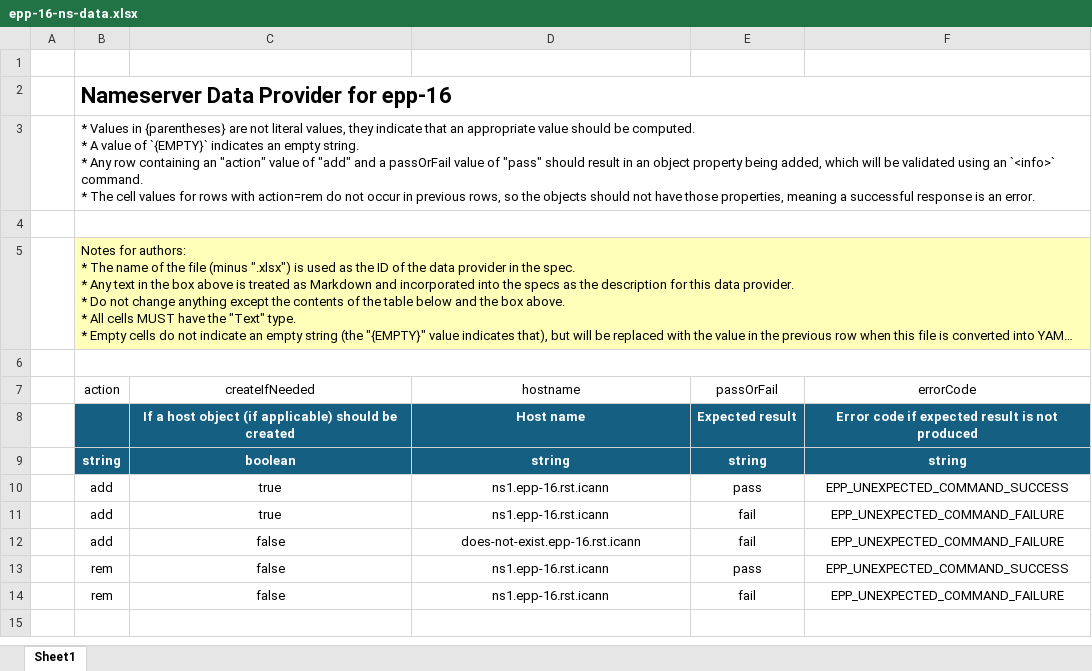
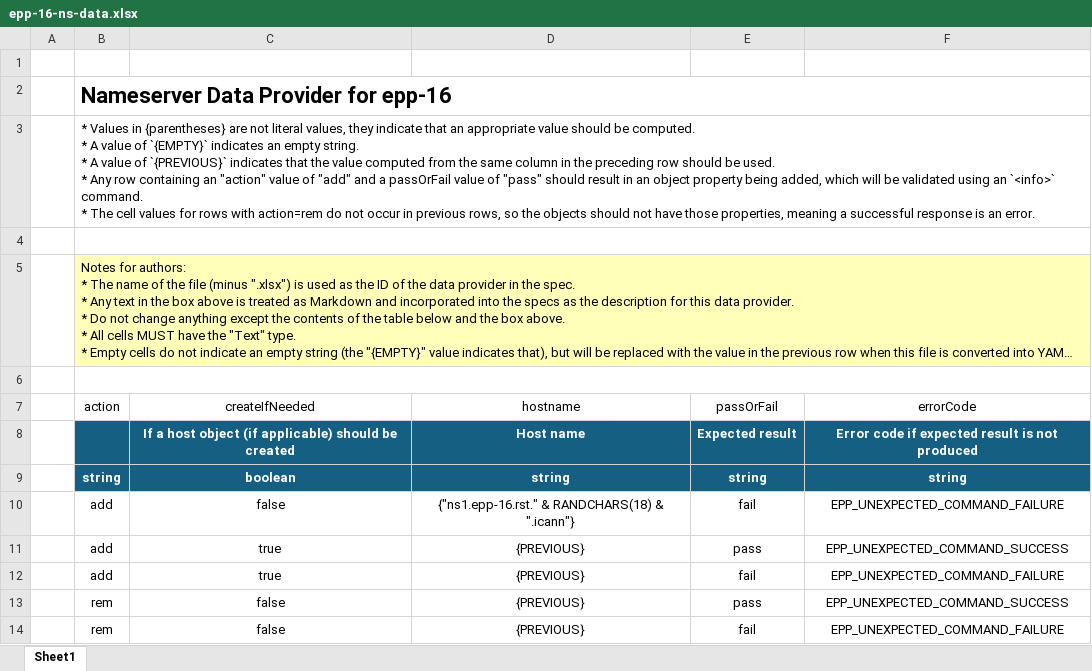
Before and after one commit to icann/rst-test-specs, an Excel workbook: data/epp-16-ns-data.xlsx, sheet Sheet1, drawn as a sheet; long unchanged cells end in …; values as stored, in another font and other column widths than the file's, no borders; table styles not drawn; removed rows and columns are numbered as before the commit, all else as after; ↵ is a line break in a cell; the diff names each change by its address in the sheet, - before the commit and + after, or states it on an @@ line.

```diff
--- a/data/epp-16-ns-data.xlsx (sheet Sheet1)
+++ b/data/epp-16-ns-data.xlsx (sheet Sheet1)
-B3 (action): …string. ↵ * Any row…
+B3 (action): …string. ↵ * A value of `{PREVIOUS}` indicates that the value computed from the same column in the preceding row should be used. ↵ * Any row…
+row 10:  | add | false | {"ns1.epp-16.rst." & RANDCHARS(18) & ".icann"} | fail | EPP_UNEXPECTED_COMMAND_FAILURE
-D11:D12 (hostname): ns1.epp-16.rst.icann
+D11:D12 (hostname): {PREVIOUS}
-row 12:  | add | false | does-not-exist.epp-16.rst.icann | fail | EPP_UNEXPECTED_COMMAND_FAILURE
-D13:D14 (hostname): ns1.epp-16.rst.icann
+D13:D14 (hostname): {PREVIOUS}
```
Also changed, not shown: data/epp-11-data.xlsx, data/epp-13-addr-data.xlsx, 2 other files.
